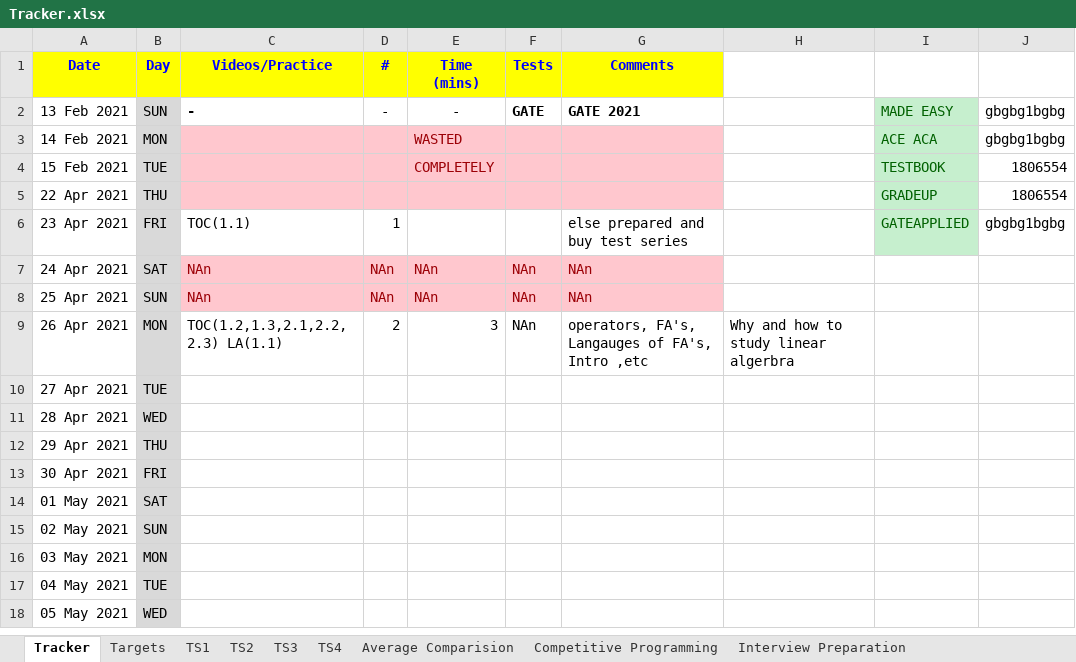
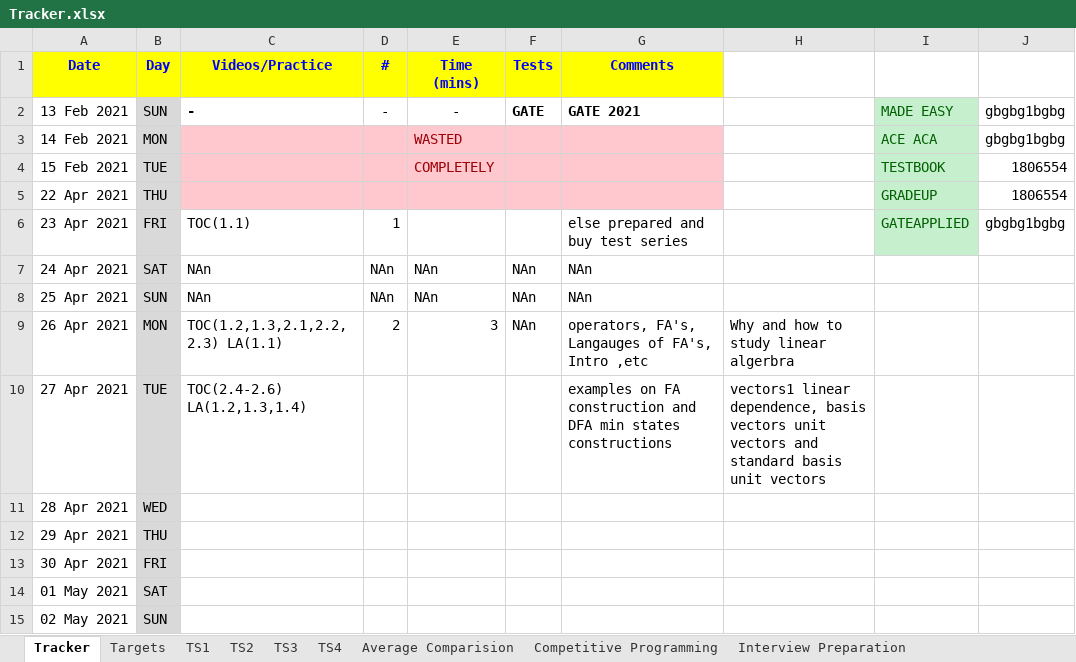
Before and after one commit to ganeshbhandarkar/CompetitiveProgramming, an Excel workbook: Tracker.xlsx, sheet Tracker, drawn as a sheet; only a part is shown; the shorter side is filled out with more unchanged rows; values as stored, in another font and other column widths than the file's, no borders; the diff names each change by its address in the sheet, - before the commit and + after, or states it on an @@ line.

Commit message:
track

```diff
--- a/Tracker.xlsx (sheet Tracker)
+++ b/Tracker.xlsx (sheet Tracker)
@@ C7:G8 fill: #FFC7CE → none, text colour: #9C0006 → black @@
-C10 (Videos/Practice): (empty)
+C10 (Videos/Practice): TOC(2.4-2.6) LA(1.2,1.3,1.4)
-G10 (Comments): (empty)
+G10 (Comments): examples on FA construction and DFA min states constructions
-H10: (empty)
+H10: vectors1 linear dependence, basis vectors unit vectors and standard basis unit vectors
```
